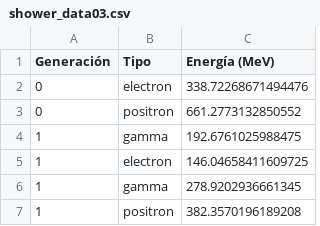
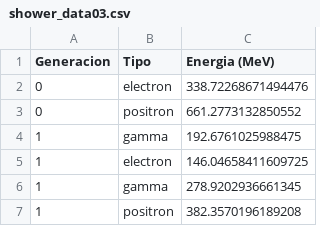
Before and after one commit to Mariana31415/Rayos-cosmicos, a CSV file: shower_data03.csv, drawn as a sheet; only a part is shown; the diff names each change by its address in the sheet, - before the commit and + after, or states it on an @@ line.

```diff
--- a/shower_data03.csv
+++ b/shower_data03.csv
-A1: Generación
+A1: Generacion
-C1: Energía (MeV)
+C1: Energia (MeV)
```
Also changed, not shown: shower_data08.csv, 2 other files.
